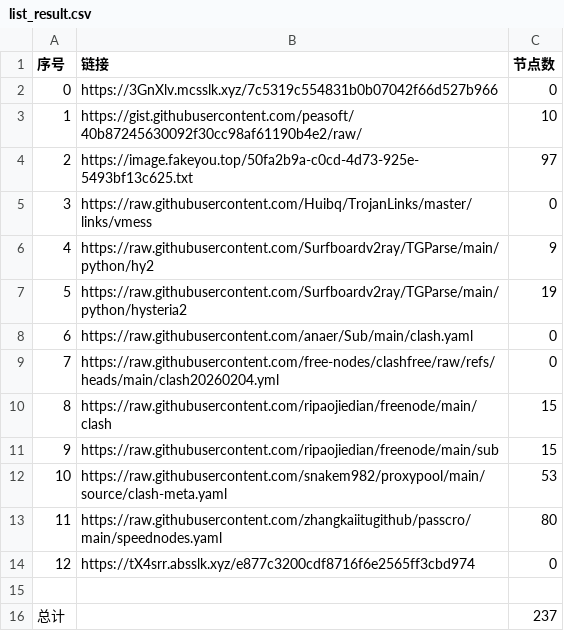
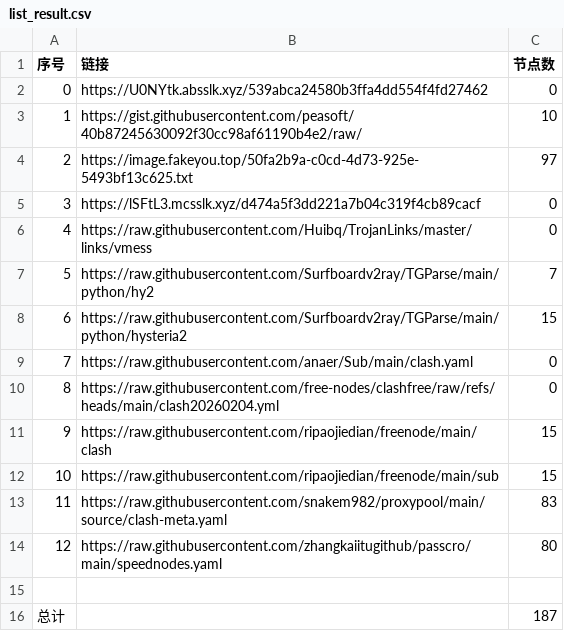
Before and after one commit to ResonanceForge/NoMoreWalls, a CSV file: list_result.csv, drawn as a sheet; removed rows and columns are numbered as before the commit, all else as after; the diff names each change by its address in the sheet, - before the commit and + after, or states it on an @@ line.

```diff
--- a/list_result.csv
+++ b/list_result.csv
-B2 (链接): https://3GnXlv.mcsslk.xyz/7c5319c554831b0b07042f66d527b966
+B2 (链接): https://U0NYtk.absslk.xyz/539abca24580b3ffa4dd554f4fd27462
+row 5: 3 | https://lSFtL3.mcsslk.xyz/d474a5f3dd221a7b04c319f4cb89cacf | 0
@@ column A (序号) renumbered between rows 6 and 14 @@
-C7 (节点数): 9
+C7 (节点数): 7
-C8 (节点数): 19
+C8 (节点数): 15
-C13 (节点数): 53
+C13 (节点数): 83
-row 14: 12 | https://tX4srr.absslk.xyz/e877c3200cdf8716f6e2565ff3cbd974 | 0
-C16 (节点数): 237
+C16 (节点数): 187
```
Also changed, not shown: 16 other files.
